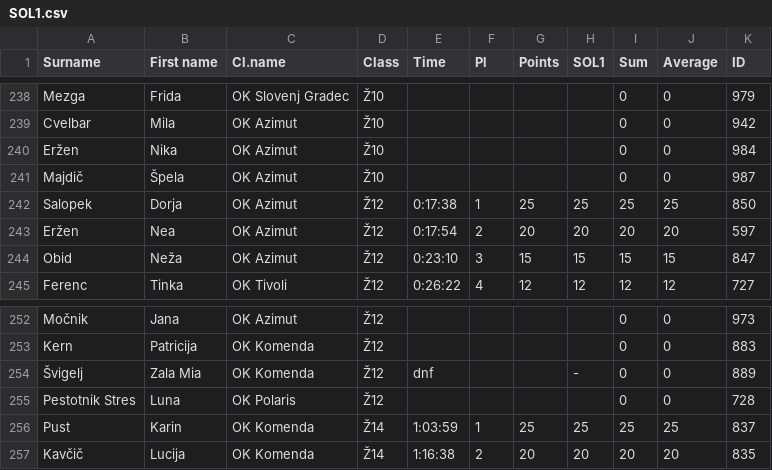
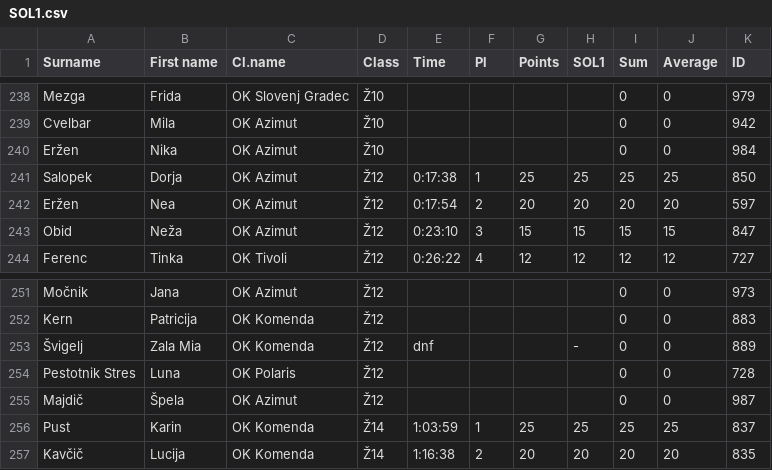
Before and after one commit to OZS-IT/SOL, a CSV file: Stanja racunana/SOL1.csv, drawn as a sheet; only a part is shown, gaps mark what is left out.

```diff
--- a/Stanja racunana/SOL1.csv
+++ b/Stanja racunana/SOL1.csv
@@ -240,3 +240,2 @@ Cvelbar;Mila;OK Azimut;Ž10;;;;;0;0;942
 Eržen;Nika;OK Azimut;Ž10;;;;;0;0;984
-Majdič;Špela;OK Azimut;Ž10;;;;;0;0;987
 Salopek;Dorja;OK Azimut;Ž12;0:17:38;1;25;25;25;25;850
@@ -255,2 +254,3 @@ Kern;Patricija;OK Komenda;Ž12;;;;;0;0;883
 Pestotnik Stres;Luna;OK Polaris;Ž12;;;;;0;0;728
+Majdič;Špela;OK Azimut;Ž12;;;;;0;0;987
 Pust;Karin;OK Komenda;Ž14;1:03:59;1;25;25;25;25;837
```
Also changed, not shown: Registracije/registracije4.csv, Registracije/registracije5.csv, 3 other files.
